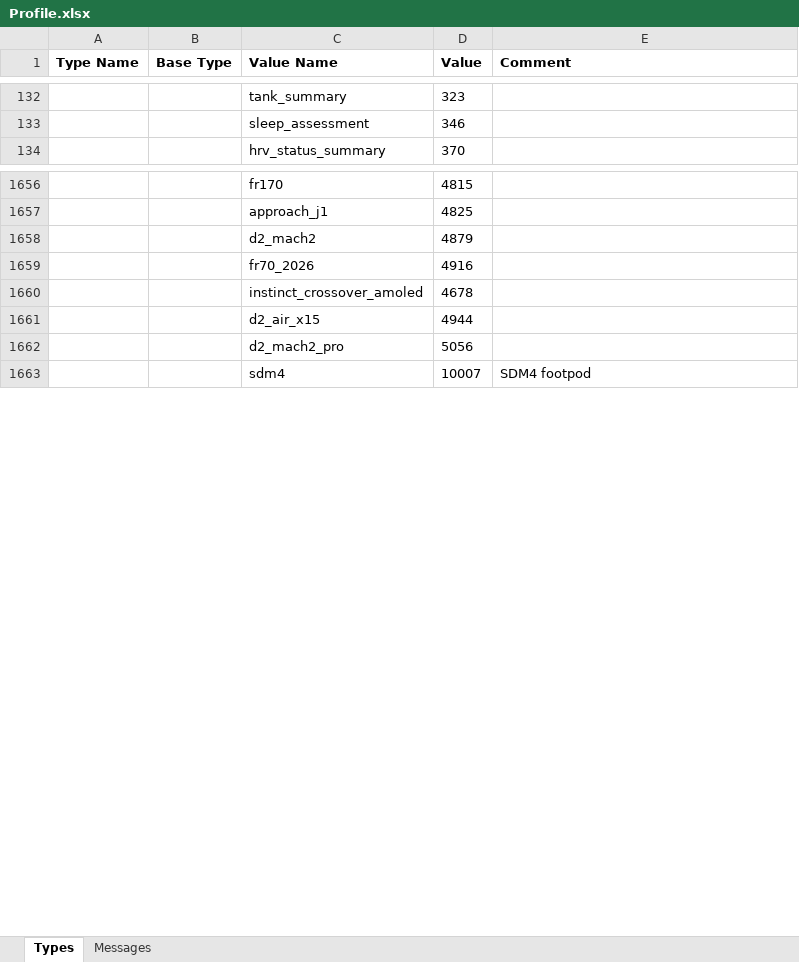
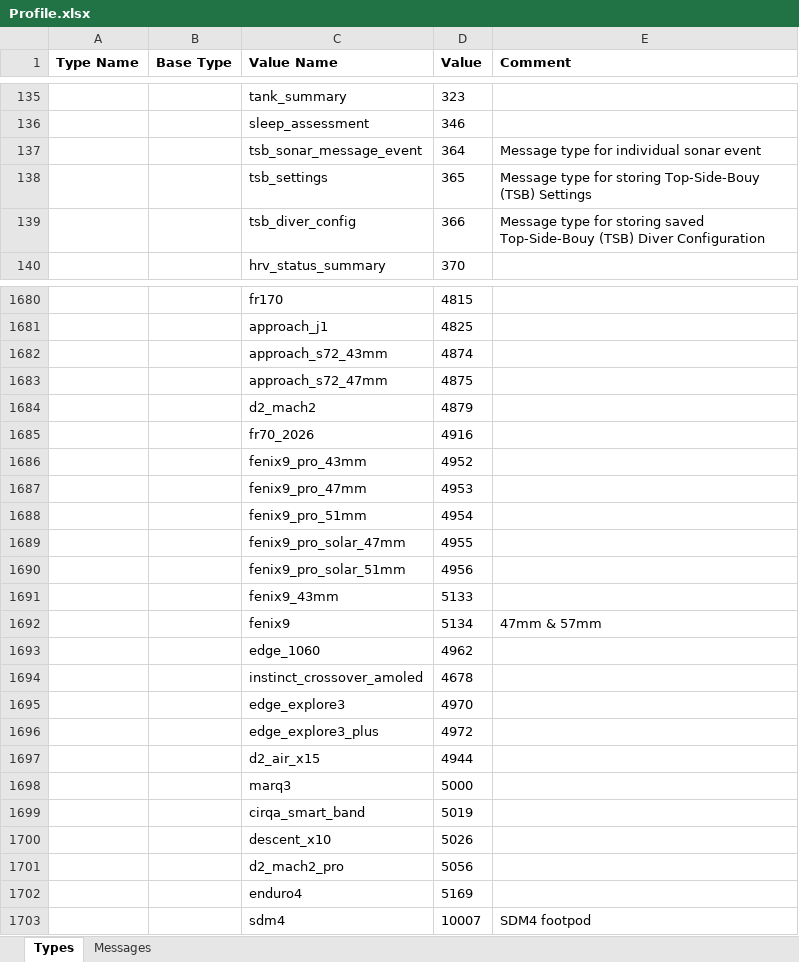
Before and after one commit to BionicCode/bionic-athlete, an Excel workbook: docs/reference/garmin-fit/Profile.xlsx, sheet Types, drawn as a sheet; only a part is shown, gaps mark what is left out; values as stored, in another font and other column widths than the file's, no borders; the diff covers the shown part only; the diff names each change by its address in the sheet, - before the commit and + after, or states it on an @@ line.

```diff
--- a/docs/reference/garmin-fit/Profile.xlsx (sheet Types)
+++ b/docs/reference/garmin-fit/Profile.xlsx (sheet Types)
+row 137:  |  | tsb_sonar_message_event | 364 | Message type for individual sonar event
+row 138:  |  | tsb_settings | 365 | Message type for storing Top-Side-Bouy (TSB) Settings
+row 139:  |  | tsb_diver_config | 366 | Message type for storing saved Top-Side-Bouy (TSB) Diver Configuration
+row 1682:  |  | approach_s72_43mm | 4874
+row 1683:  |  | approach_s72_47mm | 4875
+row 1686:  |  | fenix9_pro_43mm | 4952
+row 1687:  |  | fenix9_pro_47mm | 4953
+row 1688:  |  | fenix9_pro_51mm | 4954
+row 1689:  |  | fenix9_pro_solar_47mm | 4955
+row 1690:  |  | fenix9_pro_solar_51mm | 4956
+row 1691:  |  | fenix9_43mm | 5133
+row 1692:  |  | fenix9 | 5134 | 47mm & 57mm
+row 1693:  |  | edge_1060 | 4962
+row 1695:  |  | edge_explore3 | 4970
+row 1696:  |  | edge_explore3_plus | 4972
+row 1698:  |  | marq3 | 5000
+row 1699:  |  | cirqa_smart_band | 5019
+row 1700:  |  | descent_x10 | 5026
+row 1702:  |  | enduro4 | 5169
```
Also changed, not shown: 426 added rows and 1 edited cell elsewhere in this sheet, sheet Messages, 1 other file.
